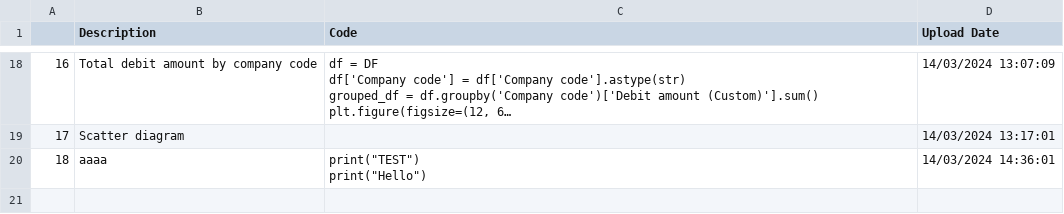
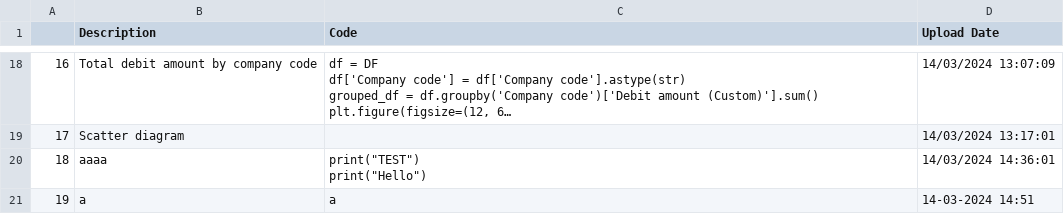
Before and after one commit to trannam710/codeShareRepo, a CSV file: data/storeCode.csv, drawn as a sheet; only a part is shown, gaps mark what is left out; long unchanged cells end in …; the diff names each change by its address in the sheet, - before the commit and + after, or states it on an @@ line.

Commit message:
update

```diff
--- a/data/storeCode.csv
+++ b/data/storeCode.csv
+row 21: 19 | a | a | 14-03-2024 14:51
```
